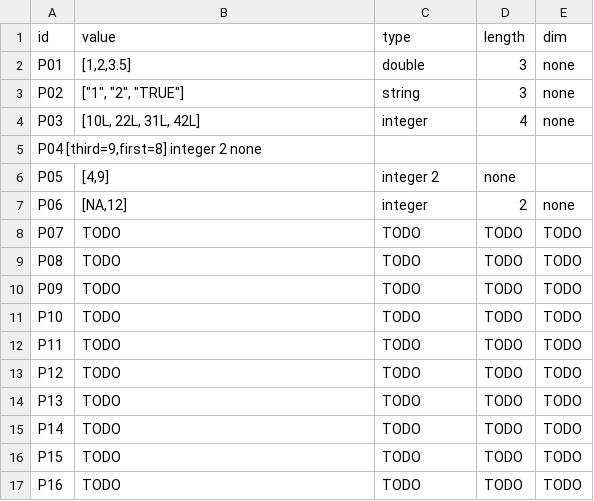
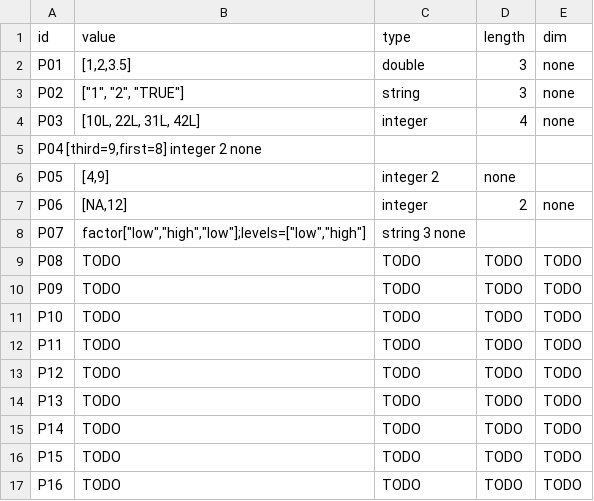
Before and after one commit to TheJuanderer/cmsc-124-ps2-starter, a TSV file: predictions.tsv, drawn as a sheet.

Commit message:
docs: added the P07 prediction and its reasoning

```diff
--- a/predictions.tsv
+++ b/predictions.tsv
@@ -7,3 +7,3 @@ P05	[4,9]	integer 2	none
 P06	[NA,12]	integer	2	none
-P07	TODO	TODO	TODO	TODO
+P07	factor["low","high","low"];levels=["low","high"]	string 3   none
 P08	TODO	TODO	TODO	TODO
```
Also changed, not shown: 1 other file.
